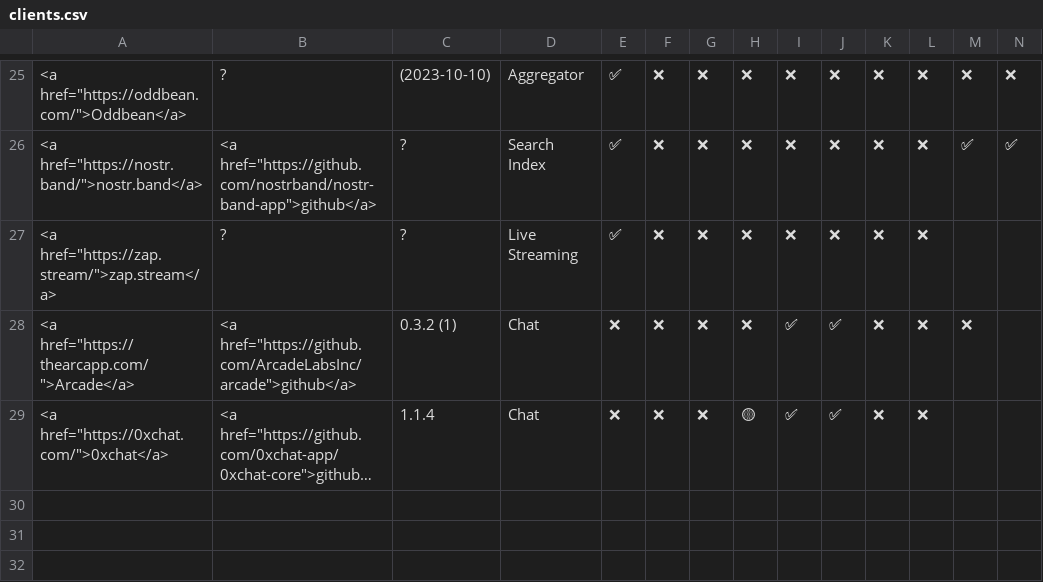
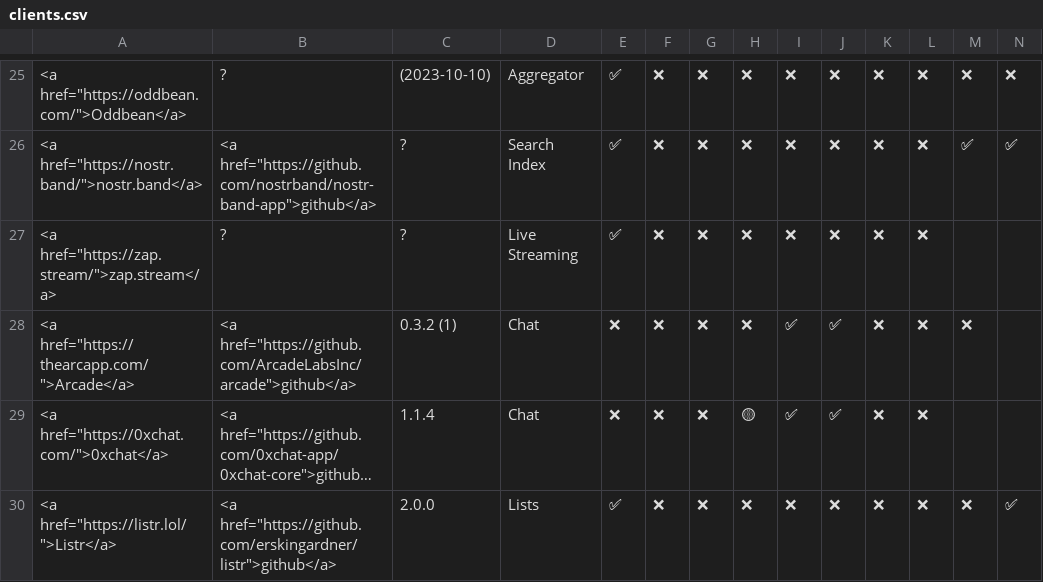
Before and after one commit to nostorg/clients, a CSV file: _data/clients.csv, drawn as a sheet; only a part is shown, gaps mark what is left out; long unchanged cells end in …; rows hold the shown columns only; the diff names each change by its address in the sheet, - before the commit and + after, or states it on an @@ line.

Commit message:
Add client: listr

```diff
--- a/_data/clients.csv
+++ b/_data/clients.csv
+row 30: <a href="https://listr.lol/">Listr</a> | <a href="https://github.com/erskingardner/listr">github</a> | 2.0.0 | Lists | ✅ | ❌ | ❌ | ❌ | ❌ | ❌ | ❌ | ❌ | ❌ | ✅
```
